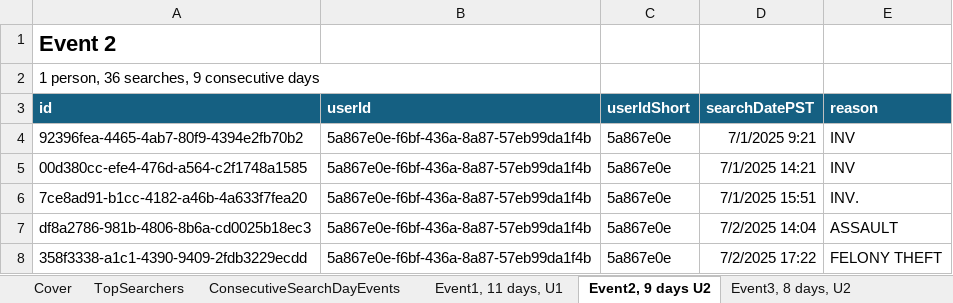
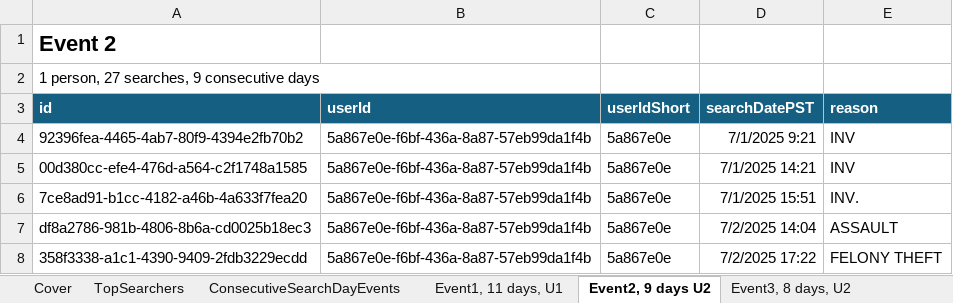
Before and after one commit to eyes-off/eugene-oregon, an Excel workbook: FlockAuditLogs/EPDLocalFlockSearchAudit_ConsecutiveDayAnomalies_2025-09-22.xlsx, sheet Event2, 9 days U2, drawn as a sheet; only a part is shown; values as stored, in another font and other column widths than the file's, no borders; table styles not drawn; the diff names each change by its address in the sheet, - before the commit and + after, or states it on an @@ line.

```diff
--- a/FlockAuditLogs/EPDLocalFlockSearchAudit_ConsecutiveDayAnomalies_2025-09-22.xlsx (sheet Event2, 9 days U2)
+++ b/FlockAuditLogs/EPDLocalFlockSearchAudit_ConsecutiveDayAnomalies_2025-09-22.xlsx (sheet Event2, 9 days U2)
-A2 (id): 1 person, 36 searches, 9 consecutive days
+A2 (id): 1 person, 27 searches, 9 consecutive days
```
Also changed, not shown: FlockAuditLogs/EPDSearchAuditLogs.xlsx, 45 other files.
